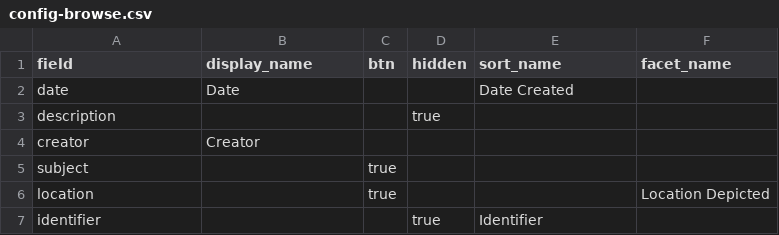
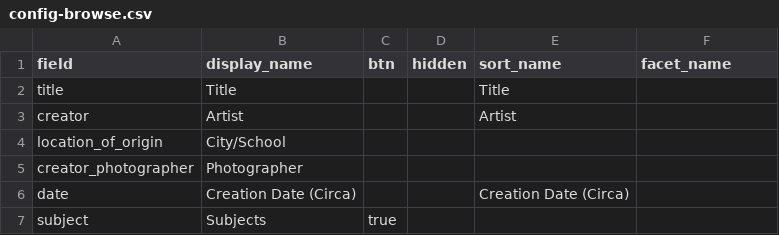
Before and after one commit to info663-sp26/team1, a CSV file: _data/config-browse.csv, drawn as a sheet.

Commit message:
Update config-browse.csv

```diff
--- a/_data/config-browse.csv
+++ b/_data/config-browse.csv
@@ -1,7 +1,7 @@
 field,display_name,btn,hidden,sort_name,facet_name
-date,Date,,,Date Created,
-description,,,true,,
-creator,Creator,,,,
-subject,,true,,,
-location,,true,,,Location Depicted
-identifier,,,true,Identifier,
+title,Title,,,Title,
+creator,Artist,,,Artist,
+location_of_origin,City/School,,,,
+creator_photographer,Photographer,,,
+date,Creation Date (Circa),,,Creation Date (Circa),
+subject,Subjects,true,,,,
```
